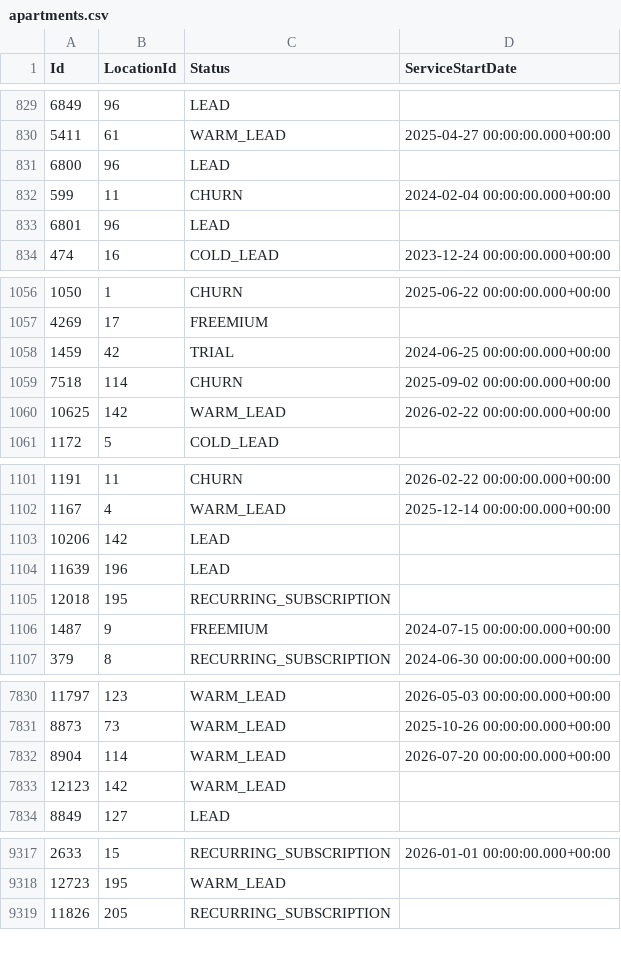
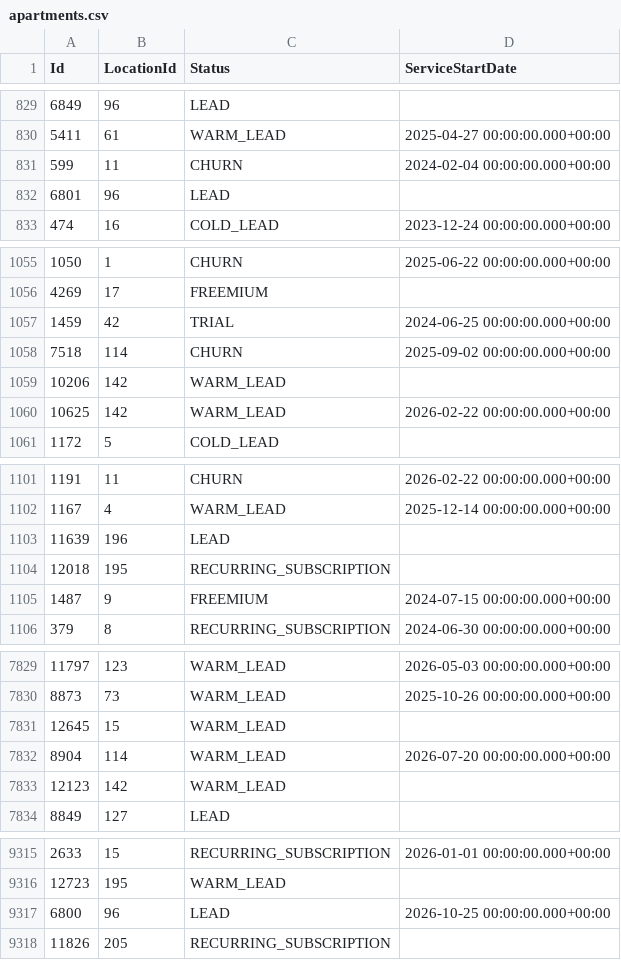
Before and after one commit to AryanGupta-Faireez/demand-dashboard, a CSV file: data/apartments.csv, drawn as a sheet; only a part is shown, gaps mark what is left out; removed rows and columns are numbered as before the commit, all else as after; the diff covers the shown part only; the diff names each change by its address in the sheet, - before the commit and + after, or states it on an @@ line.

```diff
--- a/data/apartments.csv
+++ b/data/apartments.csv
-row 831: 6800 | 96 | LEAD
+row 1059: 10206 | 142 | WARM_LEAD
-row 1103: 10206 | 142 | LEAD
+row 7831: 12645 | 15 | WARM_LEAD
+row 9317: 6800 | 96 | LEAD | 2026-10-25 00:00:00.000+00:00
```
Also changed, not shown: 1 added row, 1 removed row and 10 moved rows elsewhere in this file, data/promotions.csv, data/registration_requests.csv, 2 other files.
